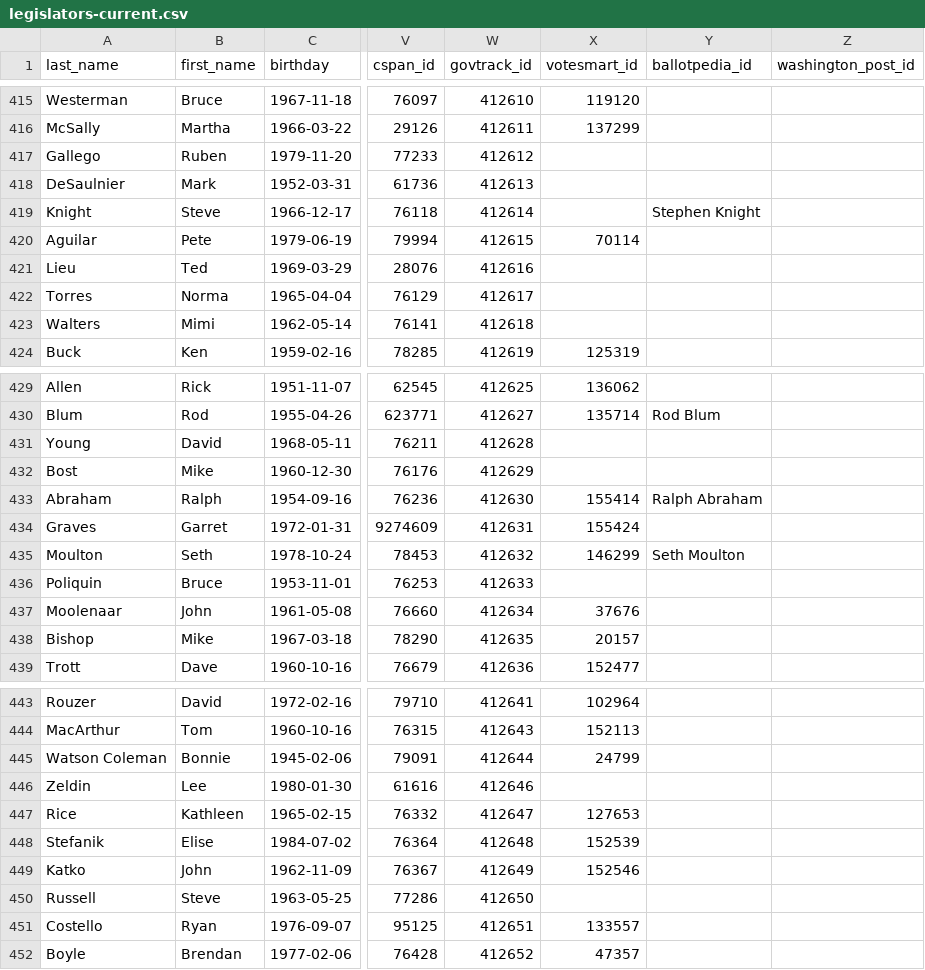
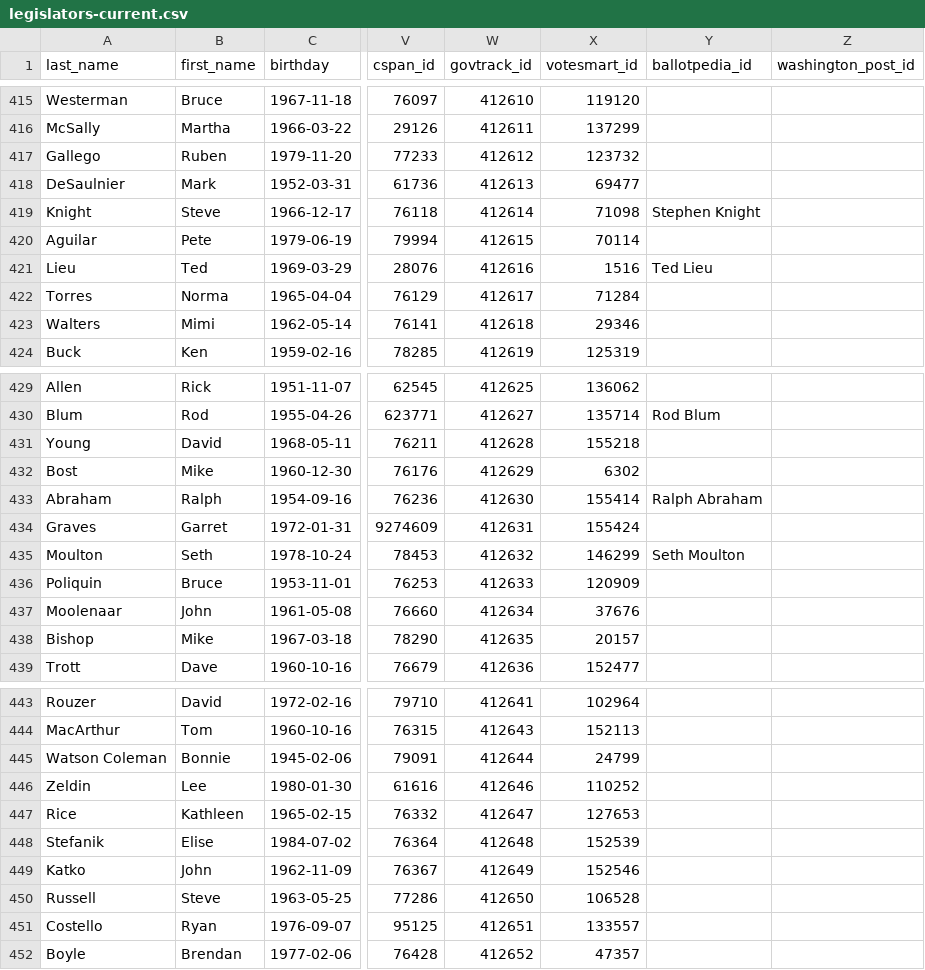
Before and after one commit to unitedstates/congress-legislators, a CSV file: legislators-current.csv, drawn as a sheet; only a part is shown, gaps mark what is left out; the diff covers the shown part only; the diff names each change by its address in the sheet, - before the commit and + after, or states it on an @@ line.

```diff
--- a/legislators-current.csv
+++ b/legislators-current.csv
-X417 (votesmart_id): (empty)
+X417 (votesmart_id): 123732
-X418 (votesmart_id): (empty)
+X418 (votesmart_id): 69477
-X419 (votesmart_id): (empty)
+X419 (votesmart_id): 71098
-X421 (votesmart_id): (empty)
+X421 (votesmart_id): 1516
-Y421 (ballotpedia_id): (empty)
+Y421 (ballotpedia_id): Ted Lieu
-X422 (votesmart_id): (empty)
+X422 (votesmart_id): 71284
-X423 (votesmart_id): (empty)
+X423 (votesmart_id): 29346
-X431 (votesmart_id): (empty)
+X431 (votesmart_id): 155218
-X432 (votesmart_id): (empty)
+X432 (votesmart_id): 6302
-X436 (votesmart_id): (empty)
+X436 (votesmart_id): 120909
-X446 (votesmart_id): (empty)
+X446 (votesmart_id): 110252
-X450 (votesmart_id): (empty)
+X450 (votesmart_id): 106528
```
Also changed, not shown: 11 edited cells elsewhere in this file, 5 other files.
